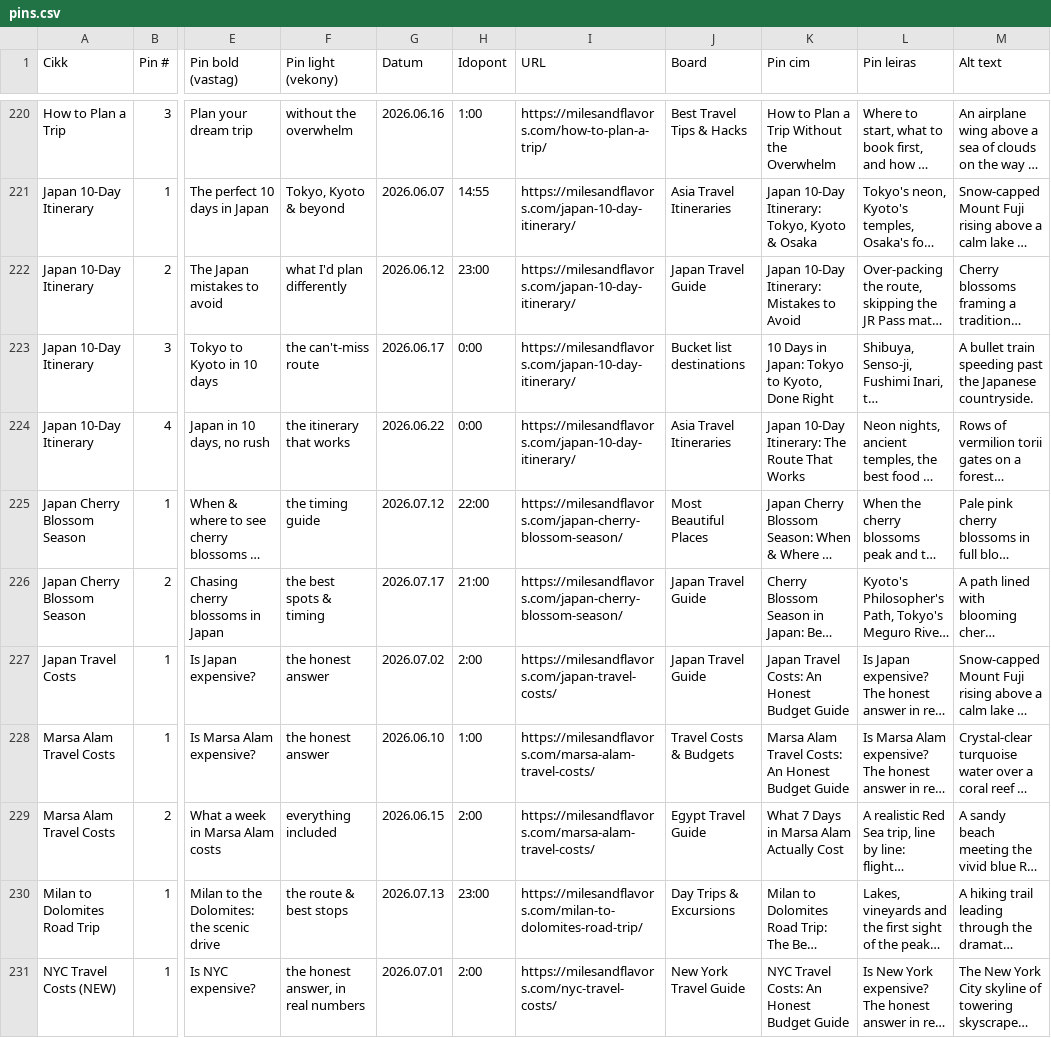
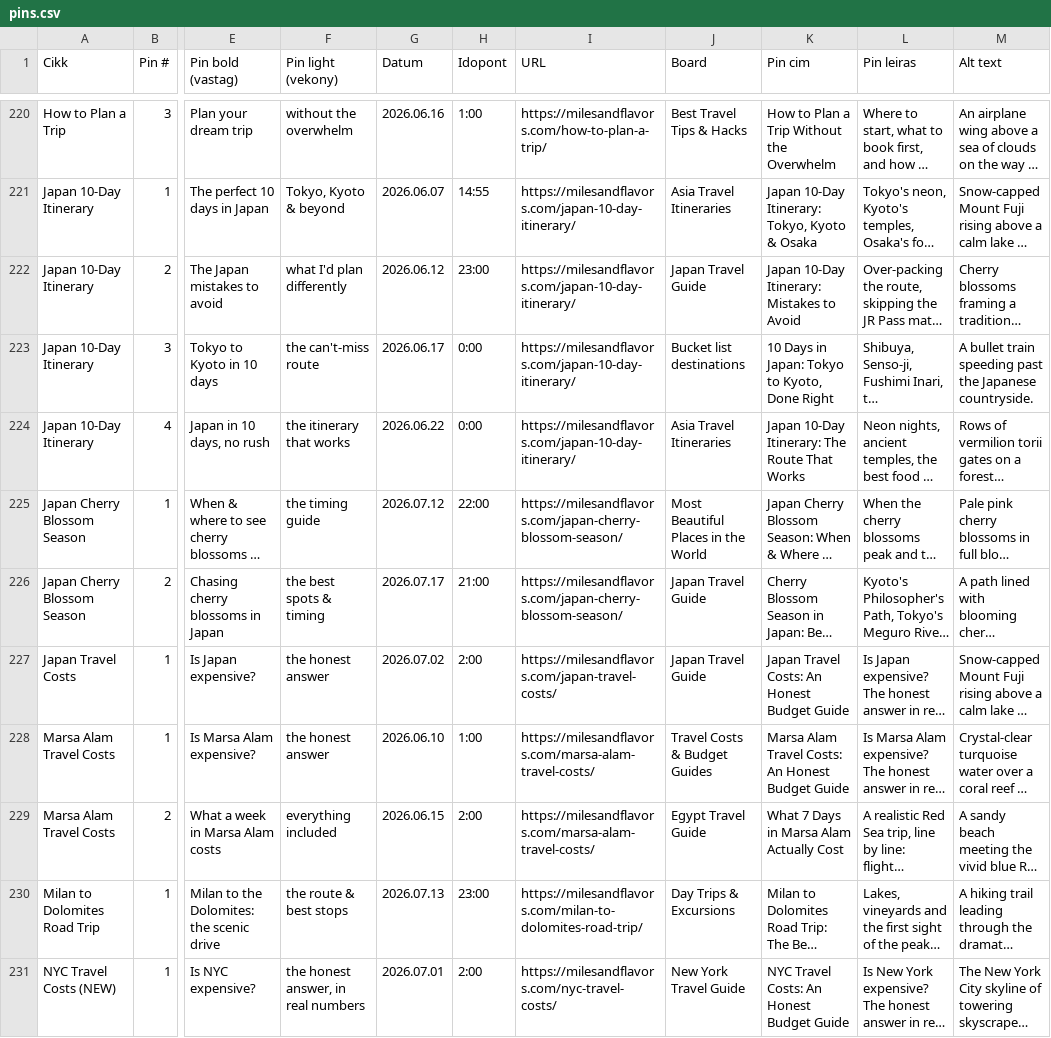
Before and after one commit to milesandflavors/pinfactory, a CSV file: pins.csv, drawn as a sheet; only a part is shown, gaps mark what is left out; long unchanged cells end in …; the diff covers the shown part only; the diff names each change by its address in the sheet, - before the commit and + after, or states it on an @@ line.

Commit message:
Sync board names to richer keyword versions (8 boards)

```diff
--- a/pins.csv
+++ b/pins.csv
-J225 (Board): Most Beautiful Places
+J225 (Board): Most Beautiful Places in the World
-J228 (Board): Travel Costs & Budgets
+J228 (Board): Travel Costs & Budget Guides
```
Also changed, not shown: 80 edited cells elsewhere in this file.
